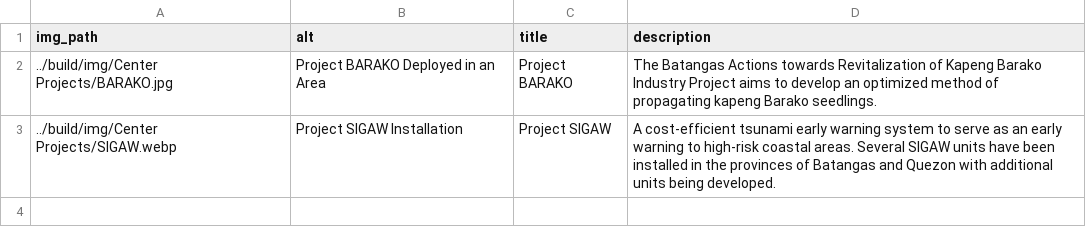
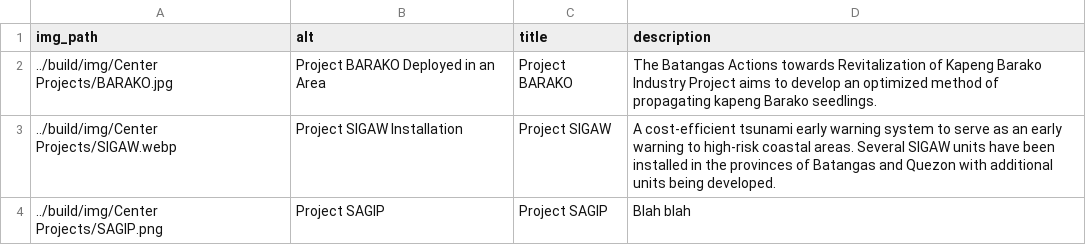
Before and after one commit to Electronic-Systems-Research-Center/Electronic-Systems-Research-Center.github.io, a CSV file: src/research_projects.csv, drawn as a sheet; the diff names each change by its address in the sheet, - before the commit and + after, or states it on an @@ line.

```diff
--- a/src/research_projects.csv
+++ b/src/research_projects.csv
+row 4: ../build/img/Center Projects/SAGIP.png | Project SAGIP | Project SAGIP | Blah blah
```
Also changed, not shown: 11 other files.
